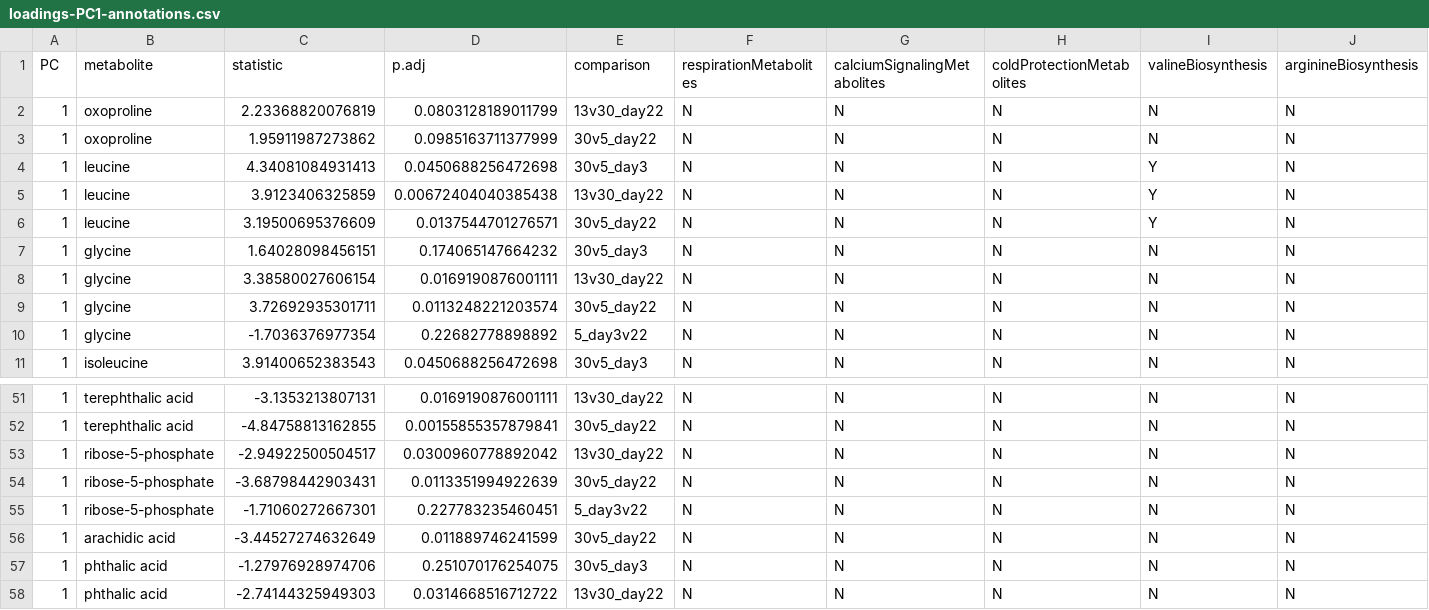
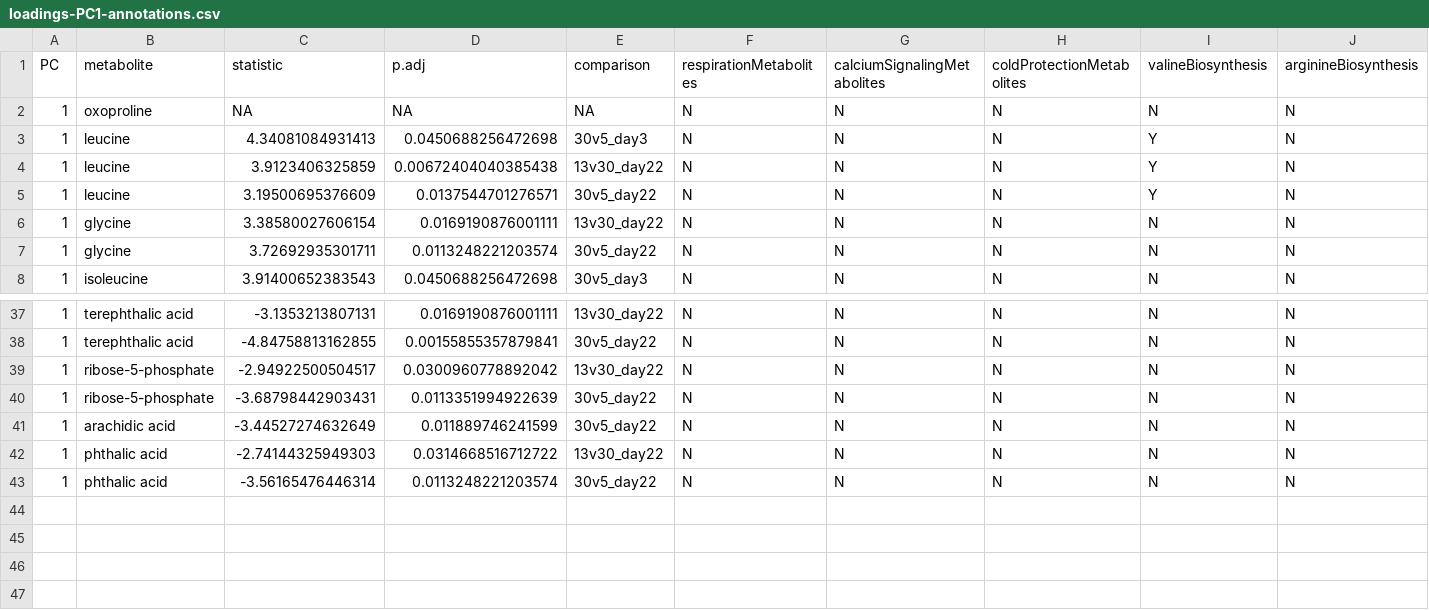
Before and after one commit to yaaminiv/green-crab-metabolomics, a CSV file: output/05-metabolomics-analysis/ASCA/loadings-PC1-annotations.csv, drawn as a sheet; only a part is shown, gaps mark what is left out; the shorter side is filled out with more unchanged rows; rows hold the shown columns only; the diff covers the shown part only; the diff names each change by its address in the sheet, - before the commit and + after, or states it on an @@ line.

```diff
--- a/output/05-metabolomics-analysis/ASCA/loadings-PC1-annotations.csv
+++ b/output/05-metabolomics-analysis/ASCA/loadings-PC1-annotations.csv
-C2 (statistic): 2.23368820076819
+C2 (statistic): NA
-D2 (p.adj): 0.0803128189011799
+D2 (p.adj): NA
-E2 (comparison): 13v30_day22
+E2 (comparison): NA
-row 3: 1 | oxoproline | 1.95911987273862 | 0.0985163711377999 | 30v5_day22 | N | N | N | N | N
-row 7: 1 | glycine | 1.64028098456151 | 0.174065147664232 | 30v5_day3 | N | N | N | N | N
-row 10: 1 | glycine | -1.7036376977354 | 0.22682778898892 | 5_day3v22 | N | N | N | N | N
-row 55: 1 | ribose-5-phosphate | -1.71060272667301 | 0.227783235460451 | 5_day3v22 | N | N | N | N | N
-row 57: 1 | phthalic acid | -1.27976928974706 | 0.251070176254075 | 30v5_day3 | N | N | N | N | N
```
Also changed, not shown: 11 removed rows elsewhere in this file, output/05-metabolomics-analysis/ASCA/loadings-PC2-annotations.csv, output/05-metabolomics-analysis/ASCA/loadings-PC3-annotations.csv, 2 other files.
